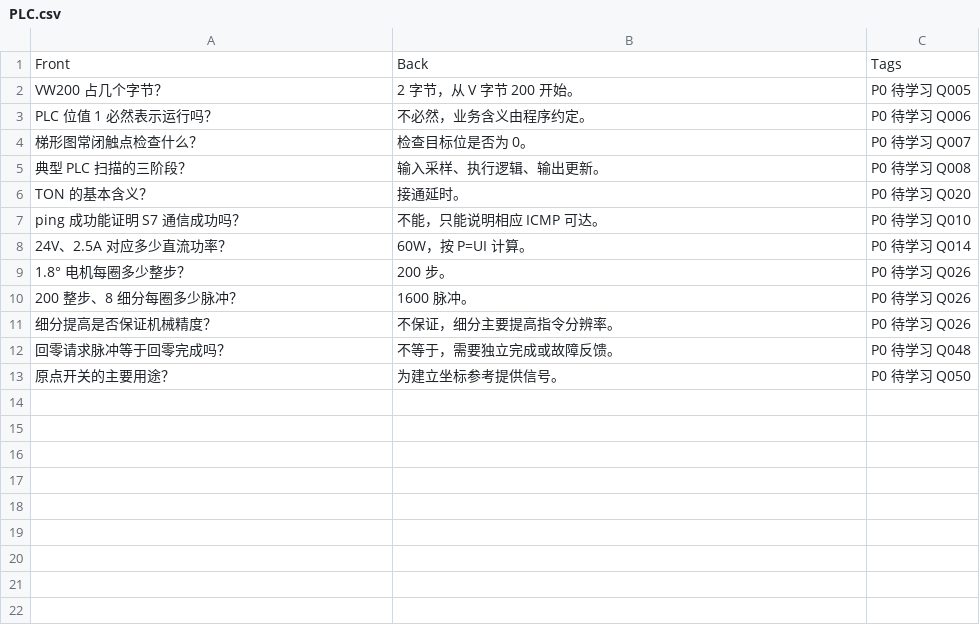
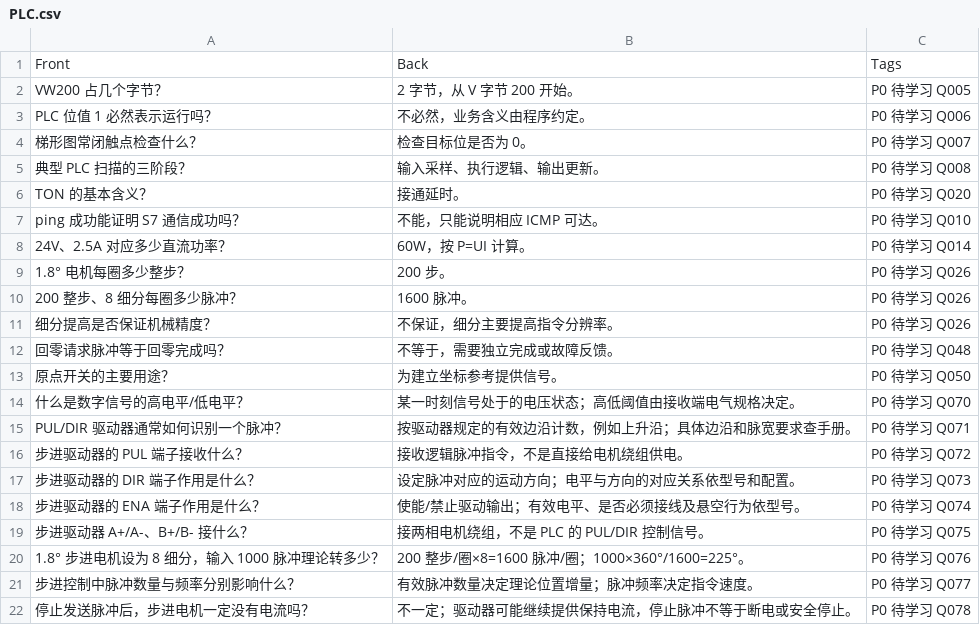
Before and after one commit to duanwandao/industrial-vision-notes, a CSV file: 06-Anki/PLC.csv, drawn as a sheet.

Commit message:
docs(anki): add stepper pulse and driver flashcards

```diff
--- a/06-Anki/PLC.csv
+++ b/06-Anki/PLC.csv
@@ -13 +13,10 @@ Front,Back,Tags
 "原点开关的主要用途？","为建立坐标参考提供信号。","P0 待学习 Q050"
+"什么是数字信号的高电平/低电平？","某一时刻信号处于的电压状态；高低阈值由接收端电气规格决定。","P0 待学习 Q070"
+"PUL/DIR 驱动器通常如何识别一个脉冲？","按驱动器规定的有效边沿计数，例如上升沿；具体边沿和脉宽要求查手册。","P0 待学习 Q071"
+"步进驱动器的 PUL 端子接收什么？","接收逻辑脉冲指令，不是直接给电机绕组供电。","P0 待学习 Q072"
+"步进驱动器的 DIR 端子作用是什么？","设定脉冲对应的运动方向；电平与方向的对应关系依型号和配置。","P0 待学习 Q073"
+"步进驱动器的 ENA 端子作用是什么？","使能/禁止驱动输出；有效电平、是否必须接线及悬空行为依型号。","P0 待学习 Q074"
+"步进驱动器 A+/A-、B+/B- 接什么？","接两相电机绕组，不是 PLC 的 PUL/DIR 控制信号。","P0 待学习 Q075"
+"1.8° 步进电机设为 8 细分，输入 1000 脉冲理论转多少？","200 整步/圈×8=1600 脉冲/圈；1000×360°/1600=225°。","P0 待学习 Q076"
+"步进控制中脉冲数量与频率分别影响什么？","有效脉冲数量决定理论位置增量；脉冲频率决定指令速度。","P0 待学习 Q077"
+"停止发送脉冲后，步进电机一定没有电流吗？","不一定；驱动器可能继续提供保持电流，停止脉冲不等于断电或安全停止。","P0 待学习 Q078"
```
